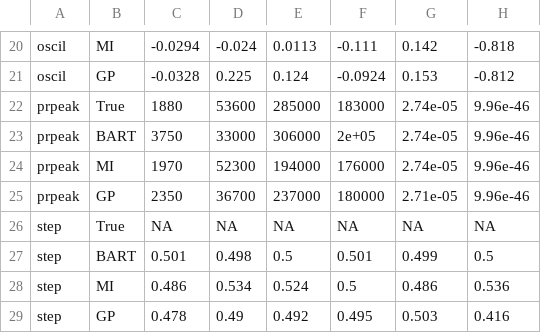
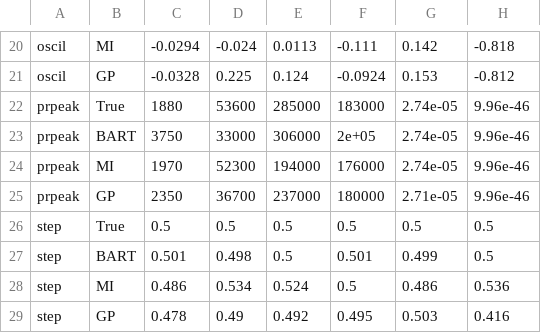
Before and after one commit to XingLLiu/BO-BART, a CSV file: results/genz/allEstimates.csv, drawn as a sheet; only a part is shown, gaps mark what is left out.

```diff
--- a/results/genz/allEstimates.csv
+++ b/results/genz/allEstimates.csv
@@ -25,3 +25,3 @@
 "prpeak","GP","2350","36700","237000","180000","2.71e-05","9.96e-46"
-"step","True",NA,NA,NA,NA,NA,NA
+"step","True","0.5","0.5","0.5","0.5","0.5","0.5"
 "step","BART","0.501","0.498","0.5","0.501","0.499","0.5"
```
Also changed, not shown: results/genz/bestMethods.csv, results/genz/integrals.csv, 1 other file.
